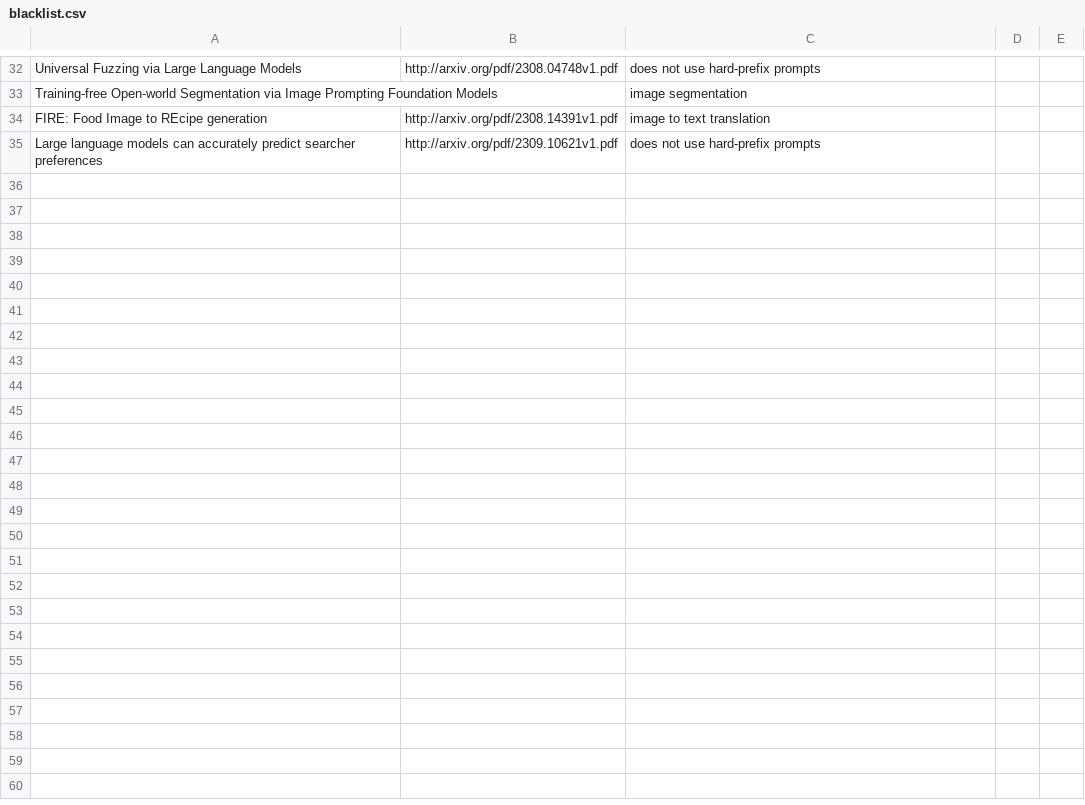
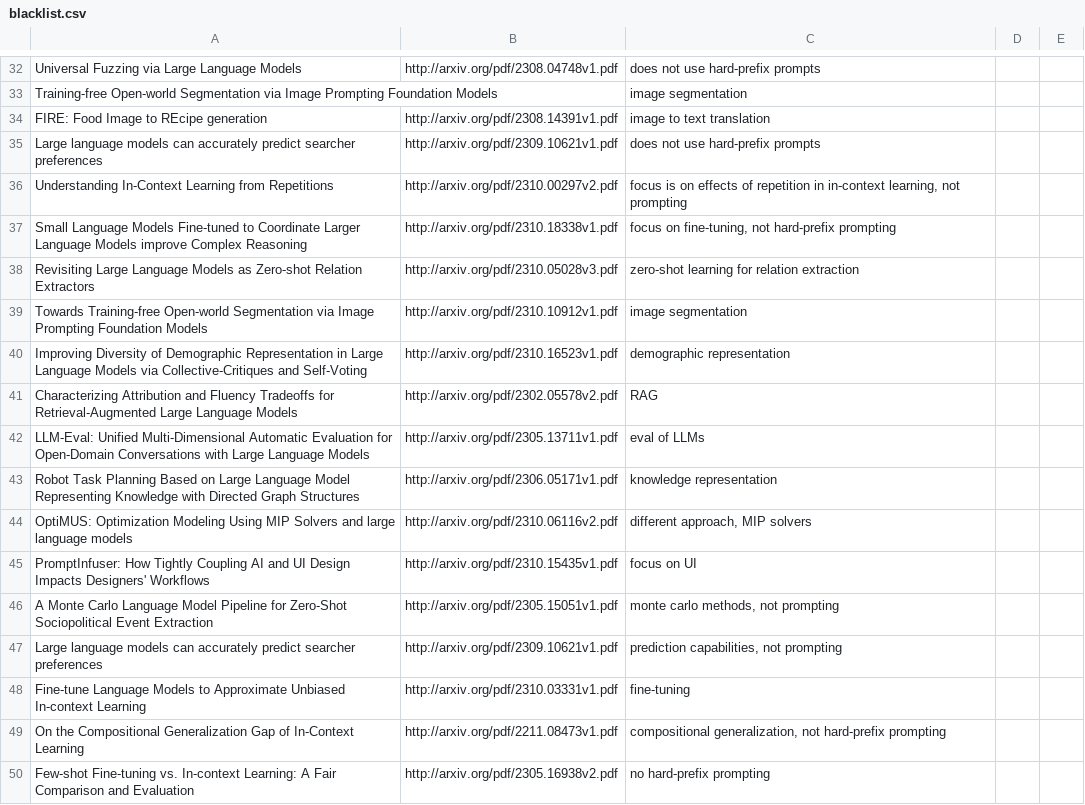
Before and after one commit to trigaten/The_Prompt_Report, a CSV file: data/blacklist.csv, drawn as a sheet; only a part is shown, gaps mark what is left out.

Commit message:
finished range

```diff
--- a/data/blacklist.csv
+++ b/data/blacklist.csv
@@ -35 +35,16 @@ FIRE: Food Image to REcipe generation,http://arxiv.org/pdf/2308.14391v1.pdf,imag
 Large language models can accurately predict searcher preferences,http://arxiv.org/pdf/2309.10621v1.pdf,does not use hard-prefix prompts,,
+Understanding In-Context Learning from Repetitions,http://arxiv.org/pdf/2310.00297v2.pdf,"focus is on effects of repetition in in-context learning, not prompting",,
+Small Language Models Fine-tuned to Coordinate Larger Language Models  improve Complex Reasoning,http://arxiv.org/pdf/2310.18338v1.pdf,"focus on fine-tuning, not hard-prefix prompting",,
+Revisiting Large Language Models as Zero-shot Relation Extractors,http://arxiv.org/pdf/2310.05028v3.pdf,zero-shot learning for relation extraction,,
+Towards Training-free Open-world Segmentation via Image Prompting  Foundation Models,http://arxiv.org/pdf/2310.10912v1.pdf,image segmentation,,
+Improving Diversity of Demographic Representation in Large Language  Models via Collective-Critiques and Self-Voting,http://arxiv.org/pdf/2310.16523v1.pdf,demographic representation,,
+Characterizing Attribution and Fluency Tradeoffs for Retrieval-Augmented  Large Language Models,http://arxiv.org/pdf/2302.05578v2.pdf,RAG,,
+LLM-Eval: Unified Multi-Dimensional Automatic Evaluation for Open-Domain  Conversations with Large Language Models,http://arxiv.org/pdf/2305.13711v1.pdf,eval of LLMs,,
+Robot Task Planning Based on Large Language Model Representing Knowledge  with Directed Graph Structures,http://arxiv.org/pdf/2306.05171v1.pdf,knowledge representation,,
+OptiMUS: Optimization Modeling Using MIP Solvers and large language  models,http://arxiv.org/pdf/2310.06116v2.pdf,"different approach, MIP solvers",,
+PromptInfuser: How Tightly Coupling AI and UI Design Impacts Designers'  Workflows,http://arxiv.org/pdf/2310.15435v1.pdf,focus on UI,,
+A Monte Carlo Language Model Pipeline for Zero-Shot Sociopolitical Event  Extraction,http://arxiv.org/pdf/2305.15051v1.pdf,"monte carlo methods, not prompting",,
+Large language models can accurately predict searcher preferences,http://arxiv.org/pdf/2309.10621v1.pdf,"prediction capabilities, not prompting",,
+Fine-tune Language Models to Approximate Unbiased In-context Learning,http://arxiv.org/pdf/2310.03331v1.pdf,fine-tuning,,
+On the Compositional Generalization Gap of In-Context Learning,http://arxiv.org/pdf/2211.08473v1.pdf,"compositional generalization, not hard-prefix prompting",,
+Few-shot Fine-tuning vs. In-context Learning: A Fair Comparison and  Evaluation,http://arxiv.org/pdf/2305.16938v2.pdf,no hard-prefix prompting,,
```
